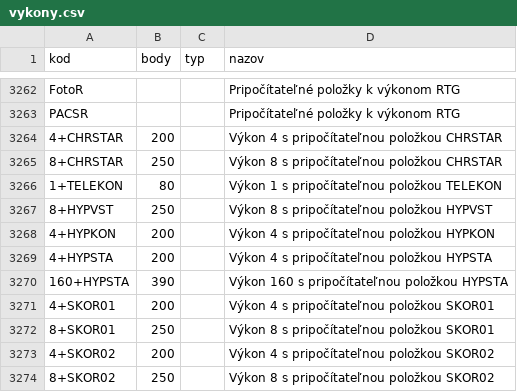
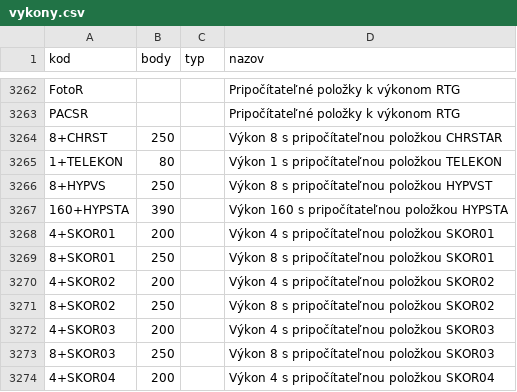
Before and after one commit to curo-open/curo-data, a CSV file: vykony.csv, drawn as a sheet; only a part is shown, gaps mark what is left out; the shorter side is filled out with more unchanged rows.

Commit message:
upravene vykony

```diff
--- a/vykony.csv
+++ b/vykony.csv
@@ -3263,8 +3263,5 @@ FotoR,,,Pripočítateľné položky k výkonom RTG
 PACSR,,,Pripočítateľné položky k výkonom RTG
-4+CHRSTAR,200,,Výkon 4 s pripočítateľnou položkou CHRSTAR
-8+CHRSTAR,250,,Výkon 8 s pripočítateľnou položkou CHRSTAR
+8+CHRST,250,,Výkon 8 s pripočítateľnou položkou CHRSTAR
 1+TELEKON,80,,Výkon 1 s pripočítateľnou položkou TELEKON
-8+HYPVST,250,,Výkon 8 s pripočítateľnou položkou HYPVST
-4+HYPKON,200,,Výkon 4 s pripočítateľnou položkou HYPKON
-4+HYPSTA,200,,Výkon 4 s pripočítateľnou položkou HYPSTA
+8+HYPVS,250,,Výkon 8 s pripočítateľnou položkou HYPVST
 160+HYPSTA,390,,Výkon 160 s pripočítateľnou položkou HYPSTA
```
